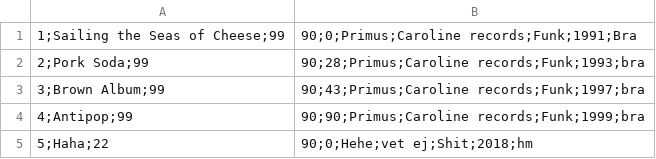
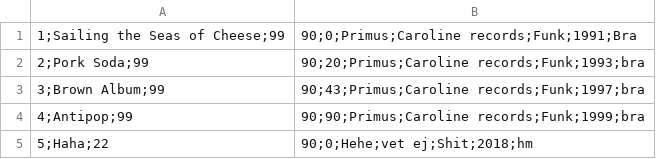
Before and after one commit to TakeoutGuhui/MediaShop, a CSV file: MediaShop/Data/products.csv, drawn as a sheet.

```diff
--- a/MediaShop/Data/products.csv
+++ b/MediaShop/Data/products.csv
@@ -1,3 +1,3 @@
 1;Sailing the Seas of Cheese;99,90;0;Primus;Caroline records;Funk;1991;Bra
-2;Pork Soda;99,90;28;Primus;Caroline records;Funk;1993;bra
+2;Pork Soda;99,90;20;Primus;Caroline records;Funk;1993;bra
 3;Brown Album;99,90;43;Primus;Caroline records;Funk;1997;bra
```
Also changed, not shown: 3 other files.
